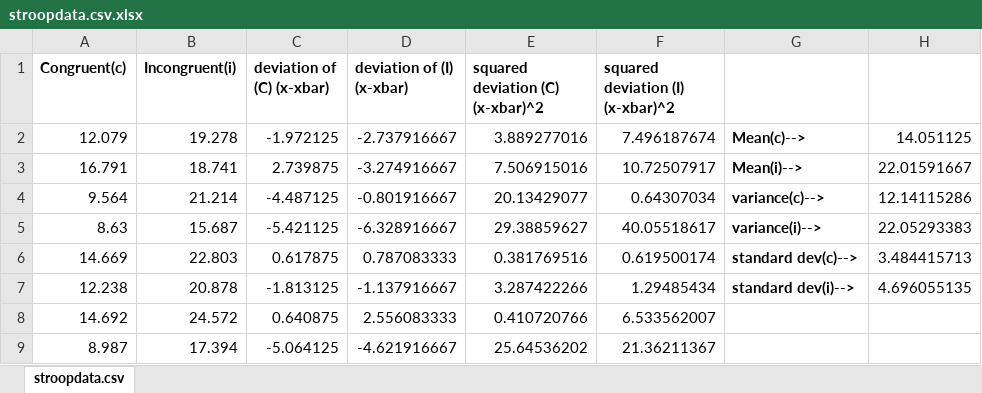
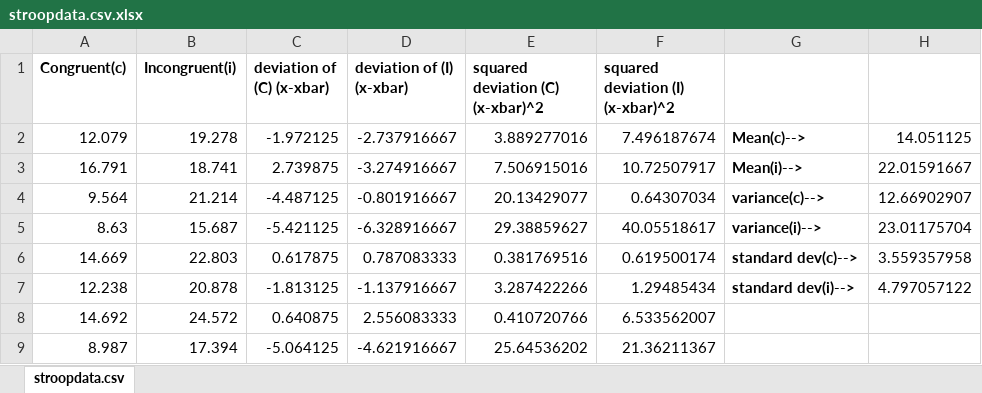
Before and after one commit to akanksha005/Data-analysis-of-Stroop-Effect, an Excel workbook: Stroop effect/stroopdata.csv.xlsx, sheet stroopdata.csv, drawn as a sheet; only a part is shown; values as stored, in another font and other column widths than the file's, no borders; charts and pictures not drawn; the diff names each change by its address in the sheet, - before the commit and + after, or states it on an @@ line.

```diff
--- a/Stroop effect/stroopdata.csv.xlsx (sheet stroopdata.csv)
+++ b/Stroop effect/stroopdata.csv.xlsx (sheet stroopdata.csv)
-H4: 12.14115286
+H4: 12.66902907
-H5: 22.05293383
+H5: 23.01175704
-H6: 3.484415713
+H6: 3.559357958
-H7: 4.696055135
+H7: 4.797057122
```
Also changed, not shown: charts or pictures, 5 other files.
